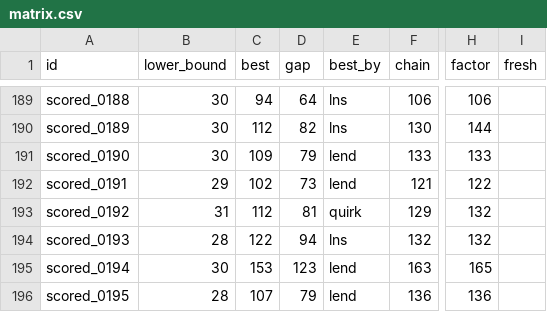
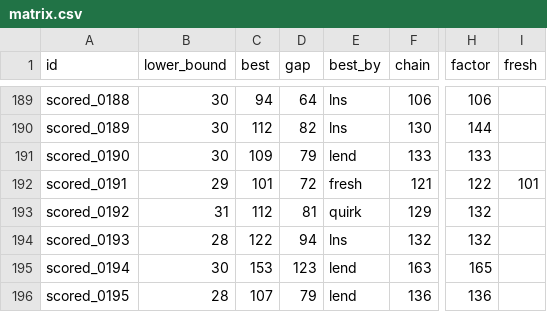
Before and after one commit to Chan-b0b/Santa2026, a CSV file: board/matrix.csv, drawn as a sheet; only a part is shown, gaps mark what is left out; the diff names each change by its address in the sheet, - before the commit and + after, or states it on an @@ line.

```diff
--- a/board/matrix.csv
+++ b/board/matrix.csv
-C192 (best): 102
+C192 (best): 101
-D192 (gap): 73
+D192 (gap): 72
-E192 (best_by): lend
+E192 (best_by): fresh
-I192 (fresh): (empty)
+I192 (fresh): 101
```
Also changed, not shown: board/approaches.csv, board/history.csv, 1 other file.
